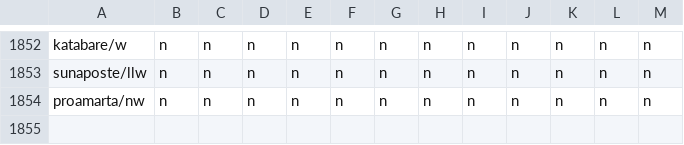
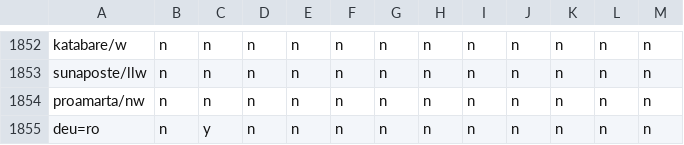
Before and after one commit to kaplanas/greek-new-testament, a CSV file: text_data/hand_coded_data/verb_supp_features.csv, drawn as a sheet; only a part is shown, gaps mark what is left out; the diff names each change by its address in the sheet, - before the commit and + after, or states it on an @@ line.

```diff
--- a/text_data/hand_coded_data/verb_supp_features.csv
+++ b/text_data/hand_coded_data/verb_supp_features.csv
+row 1855: deu=ro | n | y | n | n | n | n | n | n | n | n | n | n
```
Also changed, not shown: 8 other files.
